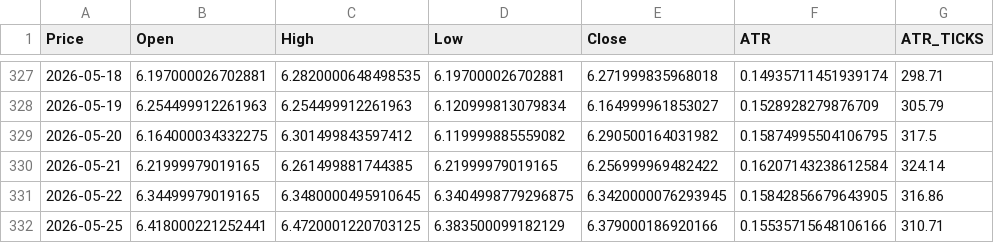
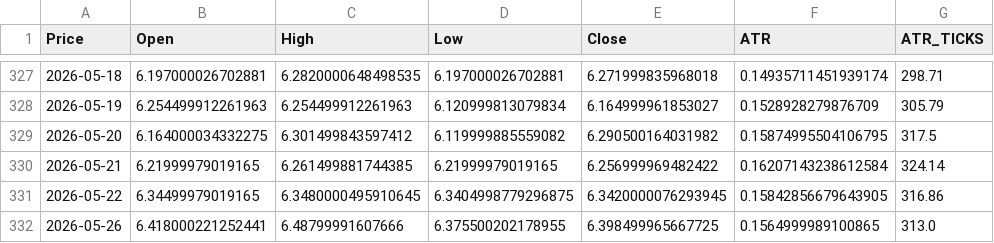
Before and after one commit to tusiklavan13/QuickLot, a CSV file: history/HG.csv, drawn as a sheet; only a part is shown, gaps mark what is left out; removed rows and columns are numbered as before the commit, all else as after; the diff names each change by its address in the sheet, - before the commit and + after, or states it on an @@ line.

Commit message:
chore(history): update CSV + market-history.json

```diff
--- a/history/HG.csv
+++ b/history/HG.csv
-row 332: 2026-05-25 | 6.418000221252441 | 6.4720001220703125 | 6.383500099182129 | 6.379000186920166 | 0.15535715648106166 | 310.71
+row 332: 2026-05-26 | 6.418000221252441 | 6.48799991607666 | 6.375500202178955 | 6.398499965667725 | 0.1564999989100865 | 313.0
```
Also changed, not shown: history/CL.csv, history/ES.csv, 16 other files.
